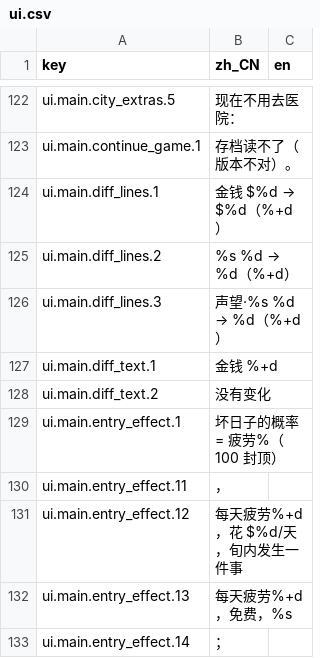
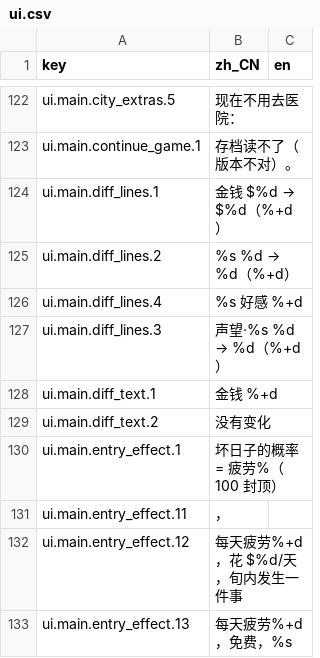
Before and after one commit to rdfzjack/LatinLover, a CSV file: data/locale/ui.csv, drawn as a sheet; only a part is shown, gaps mark what is left out; the shorter side is filled out with more unchanged rows.

```diff
--- a/data/locale/ui.csv
+++ b/data/locale/ui.csv
@@ -134,2 +134,3 @@ ui.main.diff_lines.1,金钱　$%d → $%d（%+d）,
 ui.main.diff_lines.2,%s　%d → %d（%+d）,
+ui.main.diff_lines.4,%s 好感 %+d,
 ui.main.diff_lines.3,声望·%s　%d → %d（%+d）,
```
Also changed, not shown: 6 other files.
